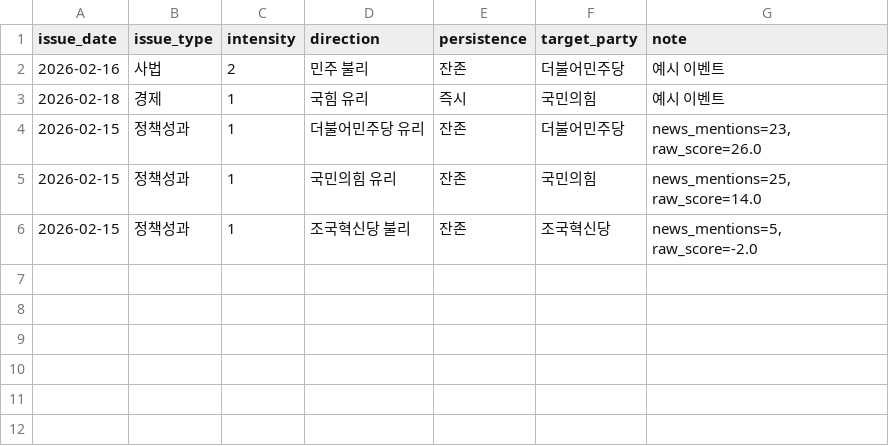
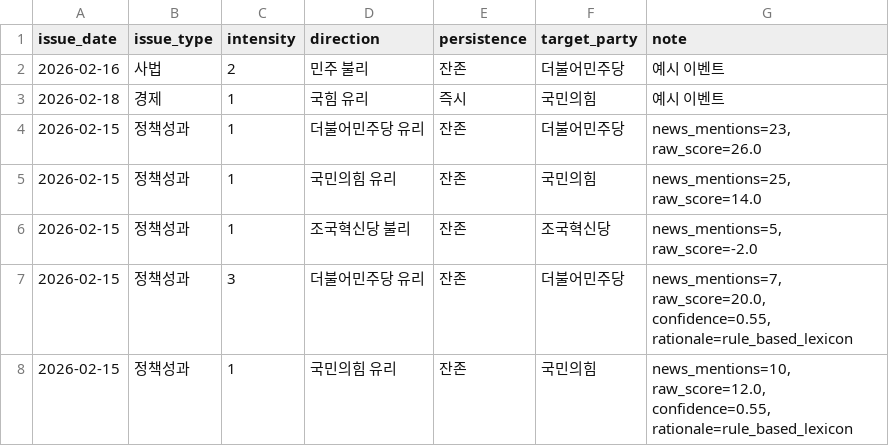
Before and after one commit to iAmSomething/polls, a CSV file: codex_handoff_pack/data/issues_input.csv, drawn as a sheet; the diff names each change by its address in the sheet, - before the commit and + after, or states it on an @@ line.

Commit message:
Add LLM-based party advantage assessment mode with safe rule fallback

```diff
--- a/codex_handoff_pack/data/issues_input.csv
+++ b/codex_handoff_pack/data/issues_input.csv
+row 7: 2026-02-15 | 정책성과 | 3 | 더불어민주당 유리 | 잔존 | 더불어민주당 | news_mentions=7, raw_score=20.0, confidence=0.55, rationale=rule_based_lexicon
+row 8: 2026-02-15 | 정책성과 | 1 | 국민의힘 유리 | 잔존 | 국민의힘 | news_mentions=10, raw_score=12.0, confidence=0.55, rationale=rule_based_lexicon
```
Also changed, not shown: 5 other files.
